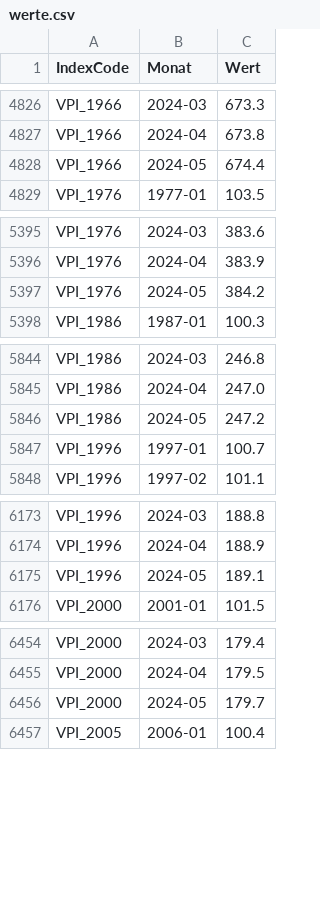
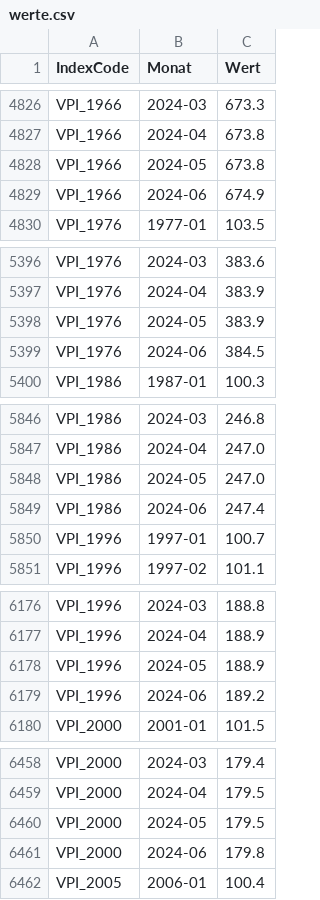
Before and after one commit to wischi-chr/AustriaVPI, a CSV file: data/werte.csv, drawn as a sheet; only a part is shown, gaps mark what is left out; the diff covers the shown part only.

Commit message:
Update

```diff
--- a/data/werte.csv
+++ b/data/werte.csv
@@ -4827,3 +4827,4 @@ VPI_1966,2024-03,673.3
 VPI_1966,2024-04,673.8
-VPI_1966,2024-05,674.4
+VPI_1966,2024-05,673.8
+VPI_1966,2024-06,674.9
 VPI_1976,1977-01,103.5
@@ -5396,3 +5397,4 @@ VPI_1976,2024-03,383.6
 VPI_1976,2024-04,383.9
-VPI_1976,2024-05,384.2
+VPI_1976,2024-05,383.9
+VPI_1976,2024-06,384.5
 VPI_1986,1987-01,100.3
@@ -5845,3 +5847,4 @@ VPI_1986,2024-03,246.8
 VPI_1986,2024-04,247.0
-VPI_1986,2024-05,247.2
+VPI_1986,2024-05,247.0
+VPI_1986,2024-06,247.4
 VPI_1996,1997-01,100.7
@@ -6174,3 +6177,4 @@ VPI_1996,2024-03,188.8
 VPI_1996,2024-04,188.9
-VPI_1996,2024-05,189.1
+VPI_1996,2024-05,188.9
+VPI_1996,2024-06,189.2
 VPI_2000,2001-01,101.5
@@ -6455,3 +6459,4 @@ VPI_2000,2024-03,179.4
 VPI_2000,2024-04,179.5
-VPI_2000,2024-05,179.7
+VPI_2000,2024-05,179.5
+VPI_2000,2024-06,179.8
 VPI_2005,2006-01,100.4
```
Also changed, not shown: 4 added rows and 4 edited cells elsewhere in this file.
